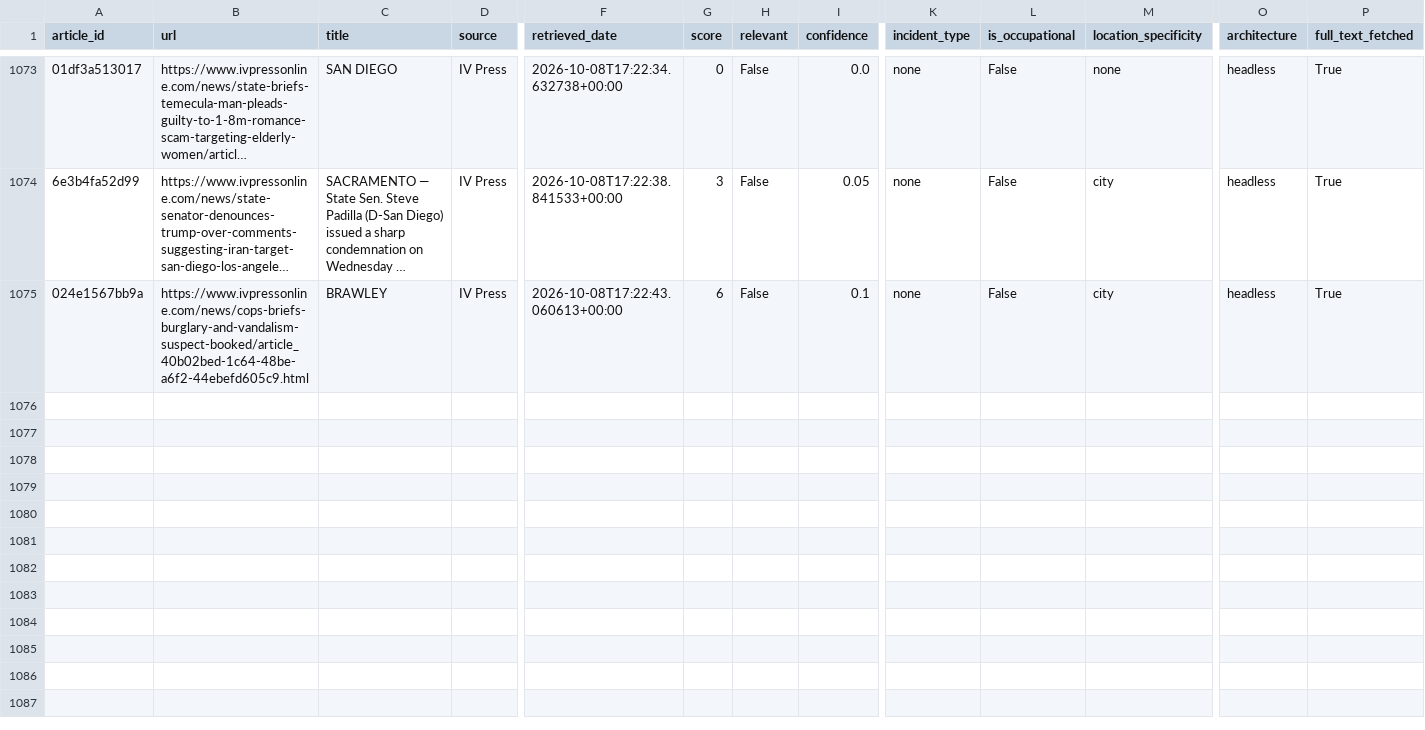
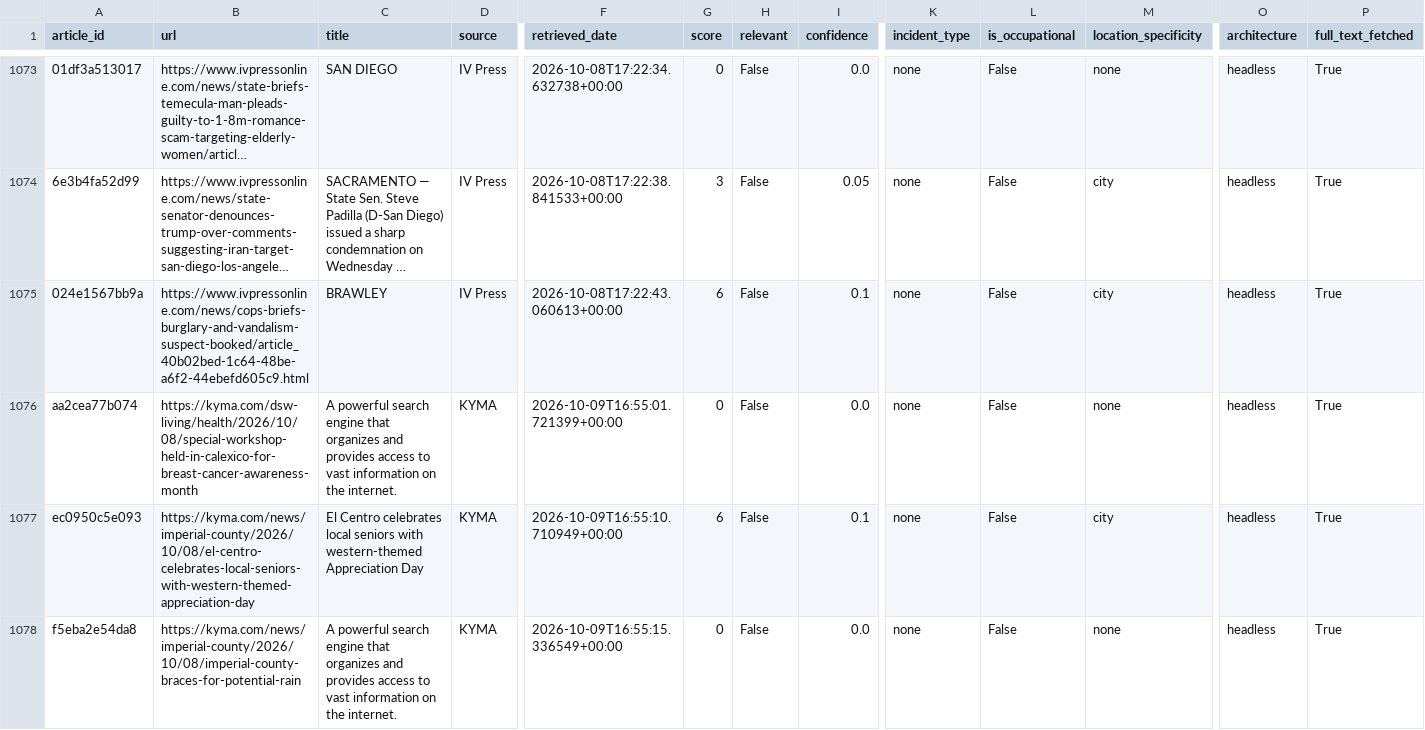
Before and after one commit to theaenache/4branch-iv-heatwatch, a CSV file: data/headless_scored.csv, drawn as a sheet; only a part is shown, gaps mark what is left out; long unchanged cells end in …; rows hold the shown columns only; the diff covers the shown part only; the diff names each change by its address in the sheet, - before the commit and + after, or states it on an @@ line.

```diff
--- a/data/headless_scored.csv
+++ b/data/headless_scored.csv
+row 1076: aa2cea77b074 | https://kyma.com/dsw-living/health/2026/10/08/special-workshop-held-in-calexico-for-breast-cancer-awareness-month | A powerful search engine that organizes and provides access to vast information on the internet. | KYMA | 2026-10-09T16:55:01.721399+00:00 | 0 | False | 0.0 | none | False | none | headless | True
+row 1077: ec0950c5e093 | https://kyma.com/news/imperial-county/2026/10/08/el-centro-celebrates-local-seniors-with-western-themed-appreciation-day | El Centro celebrates local seniors with western-themed Appreciation Day | KYMA | 2026-10-09T16:55:10.710949+00:00 | 6 | False | 0.1 | none | False | city | headless | True
+row 1078: f5eba2e54da8 | https://kyma.com/news/imperial-county/2026/10/08/imperial-county-braces-for-potential-rain | A powerful search engine that organizes and provides access to vast information on the internet. | KYMA | 2026-10-09T16:55:15.336549+00:00 | 0 | False | 0.0 | none | False | none | headless | True
```
Also changed, not shown: 9 added rows elsewhere in this file, data/llm_scored.csv, data/rss_scored.csv, 1 other file.
